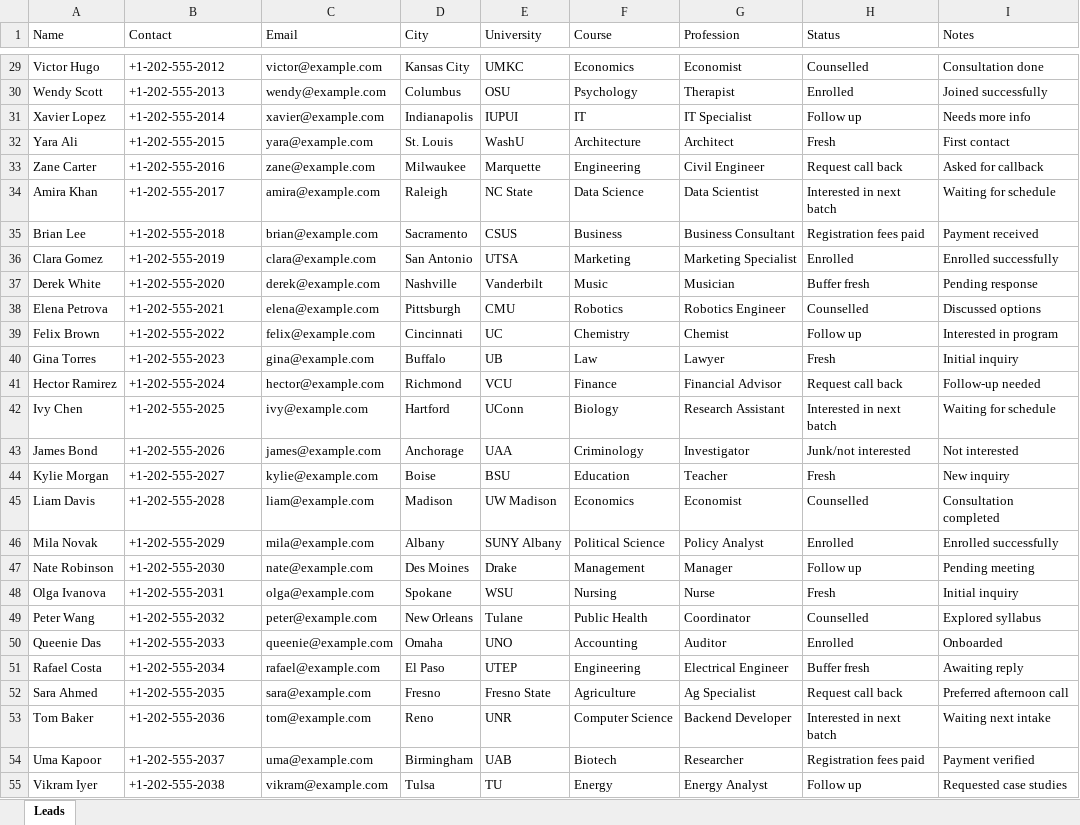
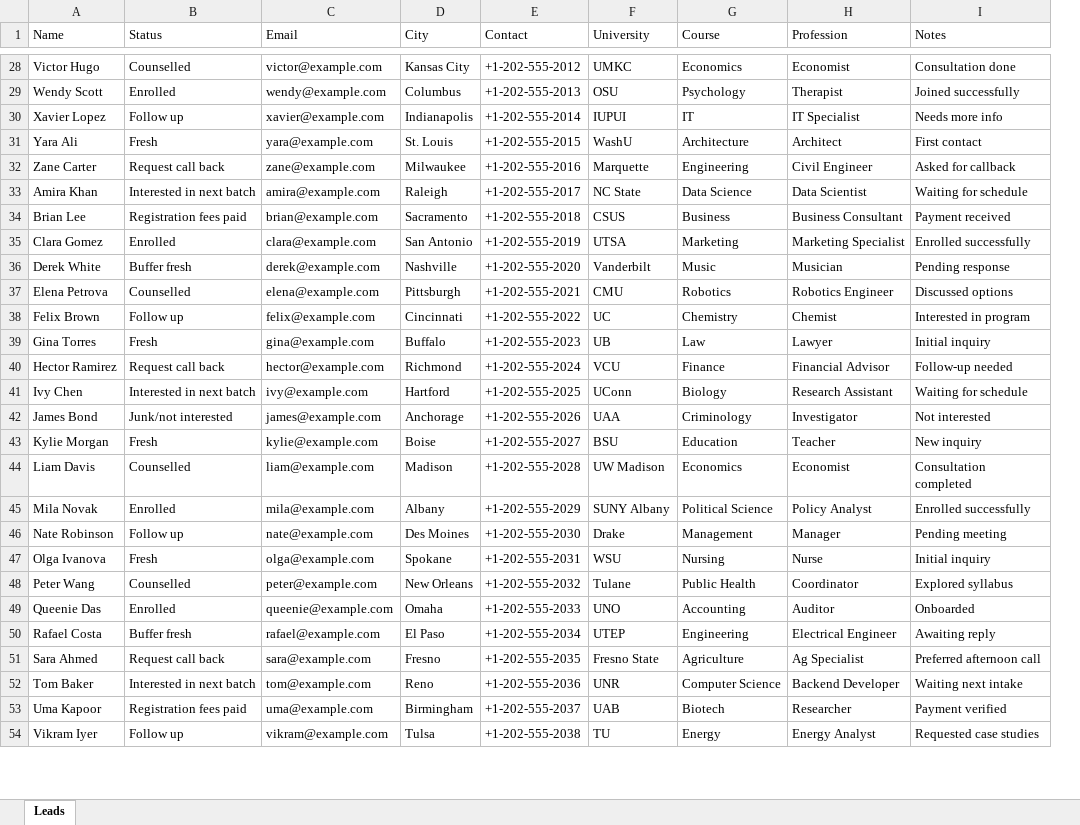
Before and after one commit to samarth207/DD_CRM, an Excel workbook: backend/scripts/sample_leads.xlsx, sheet Leads, drawn as a sheet; only a part is shown, gaps mark what is left out; values as stored, in another font and other column widths than the file's, no borders; removed rows and columns are numbered as before the commit, all else as after; the diff covers the shown part only; the diff names each change by its address in the sheet, - before the commit and + after, or states it on an @@ line.

```diff
--- a/backend/scripts/sample_leads.xlsx (sheet Leads)
+++ b/backend/scripts/sample_leads.xlsx (sheet Leads)
+column E (Contact), rows 28-54: +1-202-555-2012 | +1-202-555-2013 | +1-202-555-2014 | +1-202-555-2015 | +1-202-555-2016 | +1-202-555-2017 | +1-202-555-2018 | +1-202-555-2019 | +1-202-555-2020 | +1-202-555-2021 | +1-202-555-2022 | +1-202-555-2023 | +1-202-555-2024 | +1-202-555-2025 | +1-202-555-2026 | +1-202-555-2027 | +1-202-555-2028 | +1-202-555-2029 | +1-202-555-2030 | +1-202-555-2031 | +1-202-555-2032 | +1-202-555-2033 | +1-202-555-2034 | +1-202-555-2035 | +1-202-555-2036 | +1-202-555-2037 | +1-202-555-2038
-column H (Status), rows 29-55: Counselled | Enrolled | Follow up | Fresh | Request call back | Interested in next batch | Registration fees paid | Enrolled | Buffer fresh | Counselled | Follow up | Fresh | Request call back | Interested in next batch | Junk/not interested | Fresh | Counselled | Enrolled | Follow up | Fresh | Counselled | Enrolled | Buffer fresh | Request call back | Interested in next batch | Registration fees paid | Follow up
-B1: Contact
+B1: Status
-B28 (Status): +1-202-555-2012
+B28 (Status): Counselled
-B29 (Status): +1-202-555-2013
+B29 (Status): Enrolled
-B30 (Status): +1-202-555-2014
+B30 (Status): Follow up
-B31 (Status): +1-202-555-2015
+B31 (Status): Fresh
-B32 (Status): +1-202-555-2016
+B32 (Status): Request call back
-B33 (Status): +1-202-555-2017
+B33 (Status): Interested in next batch
-B34 (Status): +1-202-555-2018
+B34 (Status): Registration fees paid
-B35 (Status): +1-202-555-2019
+B35 (Status): Enrolled
-B36 (Status): +1-202-555-2020
+B36 (Status): Buffer fresh
-B37 (Status): +1-202-555-2021
+B37 (Status): Counselled
-B38 (Status): +1-202-555-2022
+B38 (Status): Follow up
-B39 (Status): +1-202-555-2023
+B39 (Status): Fresh
-B40 (Status): +1-202-555-2024
+B40 (Status): Request call back
-B41 (Status): +1-202-555-2025
+B41 (Status): Interested in next batch
-B42 (Status): +1-202-555-2026
+B42 (Status): Junk/not interested
-B43 (Status): +1-202-555-2027
+B43 (Status): Fresh
-B44 (Status): +1-202-555-2028
+B44 (Status): Counselled
-B45 (Status): +1-202-555-2029
+B45 (Status): Enrolled
-B46 (Status): +1-202-555-2030
+B46 (Status): Follow up
-B47 (Status): +1-202-555-2031
+B47 (Status): Fresh
-B48 (Status): +1-202-555-2032
+B48 (Status): Counselled
-B49 (Status): +1-202-555-2033
+B49 (Status): Enrolled
-B50 (Status): +1-202-555-2034
+B50 (Status): Buffer fresh
-B51 (Status): +1-202-555-2035
+B51 (Status): Request call back
-B52 (Status): +1-202-555-2036
+B52 (Status): Interested in next batch
-B53 (Status): +1-202-555-2037
+B53 (Status): Registration fees paid
-B54 (Status): +1-202-555-2038
+B54 (Status): Follow up
```
Also changed, not shown: 2 removed rows and 47 edited cells elsewhere in this sheet, 1 other file.
